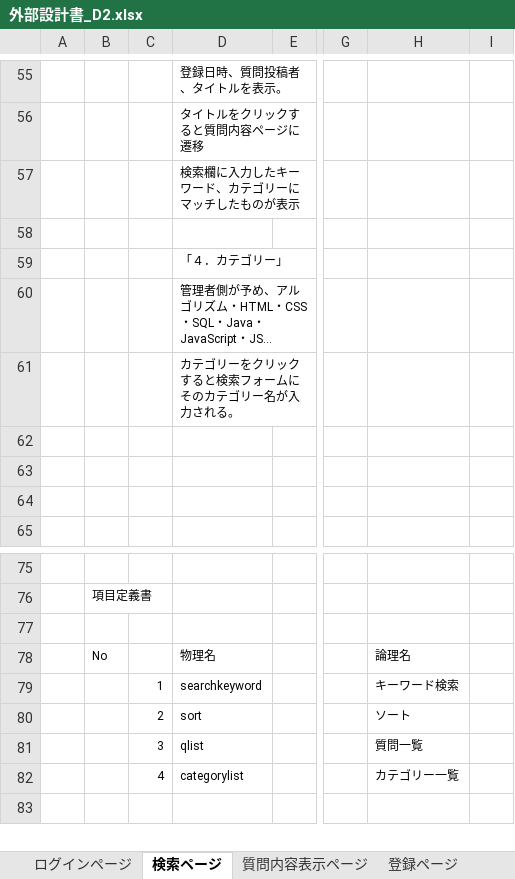
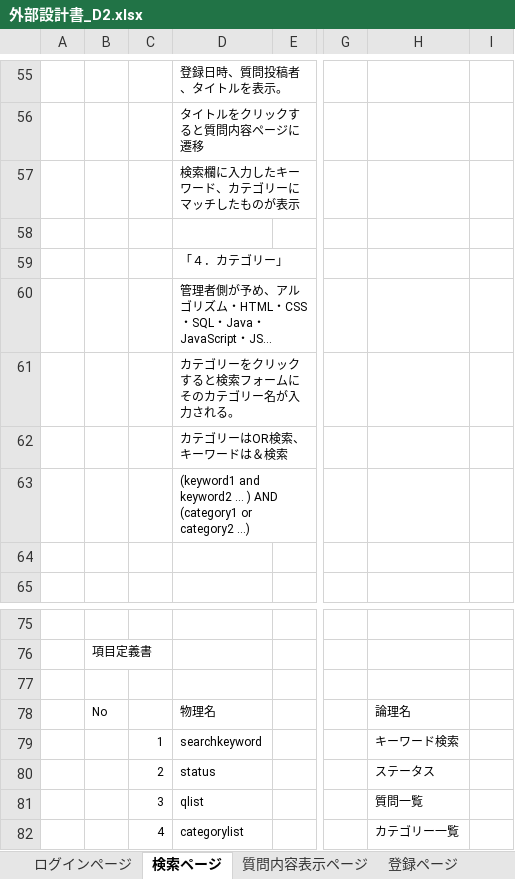
Before and after one commit to DOJO-2021/D-2, an Excel workbook: documents/外部設計/外部設計書_D2.xlsx, sheet 検索ページ, drawn as a sheet; only a part is shown, gaps mark what is left out; long unchanged cells end in …; values as stored, in another font and other column widths than the file's, no borders; charts and pictures not drawn; the diff names each change by its address in the sheet, - before the commit and + after, or states it on an @@ line.

```diff
--- a/documents/外部設計/外部設計書_D2.xlsx (sheet 検索ページ)
+++ b/documents/外部設計/外部設計書_D2.xlsx (sheet 検索ページ)
-D62: (empty)
+D62: カテゴリーはOR検索、キーワードは＆検索
-D63: (empty)
+D63: (keyword1 and keyword2 … ) AND (category1 or category2 …)
-D80: sort
+D80: status
-H80: ソート
+H80: ステータス
```
Also changed, not shown: sheet 質問更新ページ, sheet 回答更新ページ, sheet 登録ページ, sheet ログインページ, documents/外部設計/画面遷移図_D2.xlsx.
